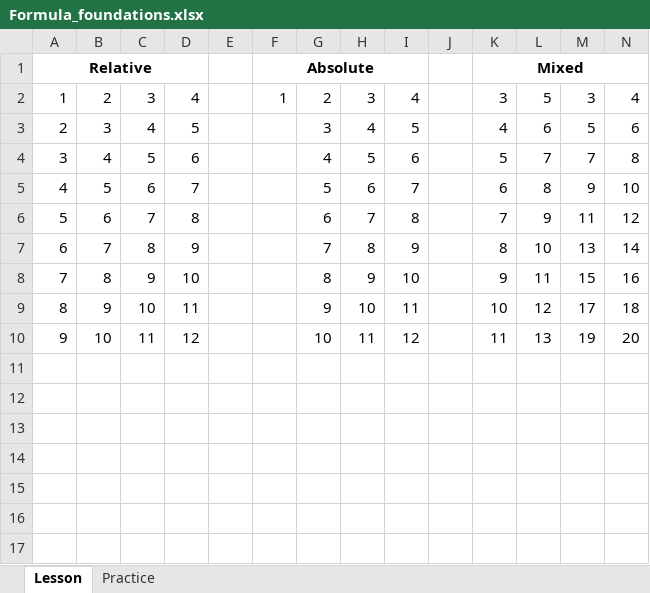
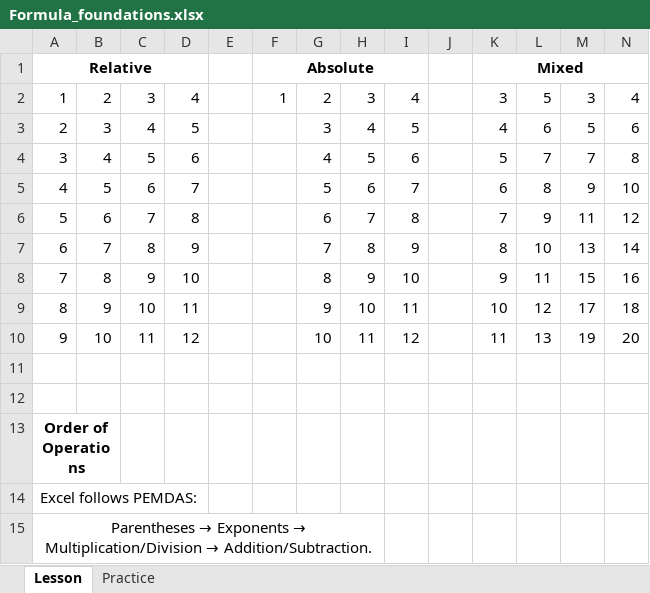
Before and after one commit to HerryTech/Excel-from-scratch, an Excel workbook: stage_2/Formula_Foundations/Formula_foundations.xlsx, sheet Lesson, drawn as a sheet; values as stored, in another font and other column widths than the file's, no borders; the diff names each change by its address in the sheet, - before the commit and + after, or states it on an @@ line.

Commit message:
Update

```diff
--- a/stage_2/Formula_Foundations/Formula_foundations.xlsx (sheet Lesson)
+++ b/stage_2/Formula_Foundations/Formula_foundations.xlsx (sheet Lesson)
+row 11: (empty)
+row 12: (empty)
+row 13: Order of Operations
+row 14: Excel follows PEMDAS:
+row 15: Parentheses → Exponents → Multiplication/Division → Addition/Subtraction.
```
